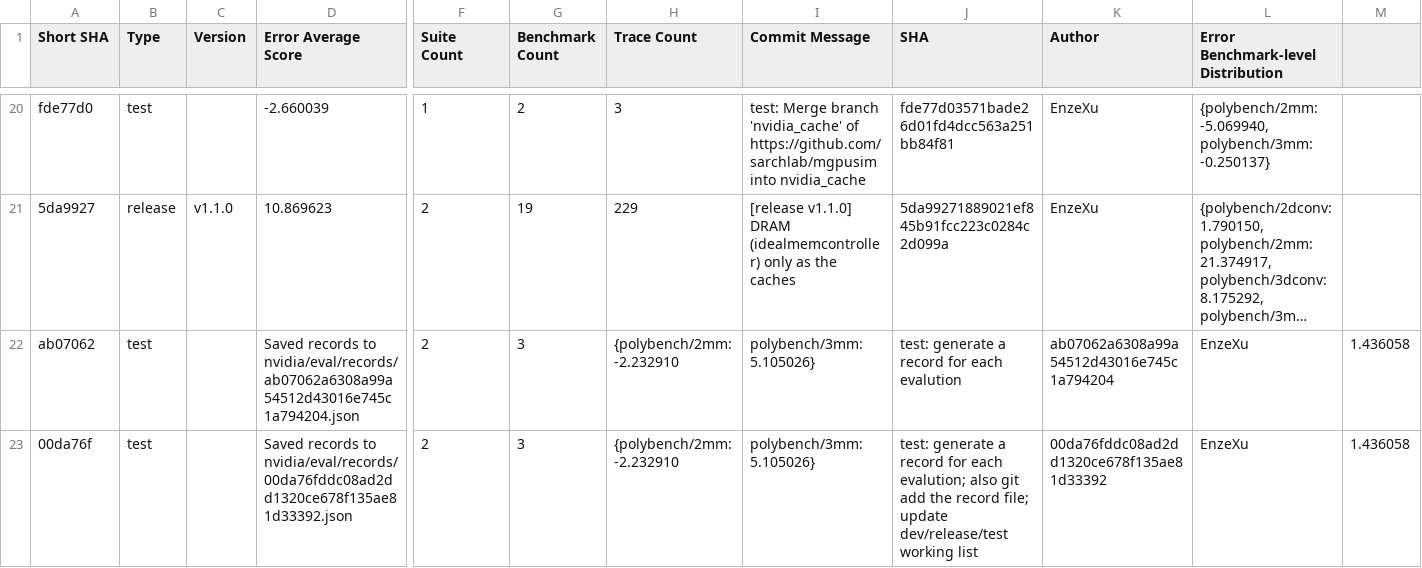
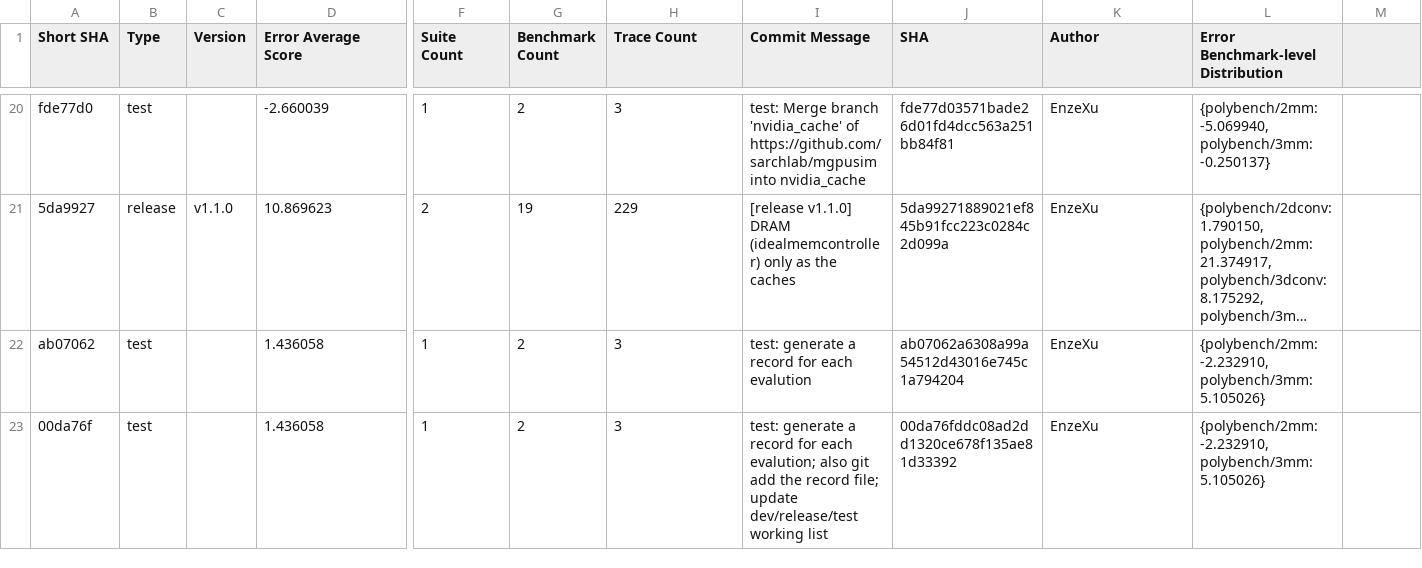
Before and after one commit to sarchlab/mgpusim, a CSV file: nvidia/eval/simulator_evaluation.csv, drawn as a sheet; only a part is shown, gaps mark what is left out; long unchanged cells end in …; the diff covers the shown part only; the diff names each change by its address in the sheet, - before the commit and + after, or states it on an @@ line.

Commit message:
[release v1.1.1] An overall record for release version

```diff
--- a/nvidia/eval/simulator_evaluation.csv
+++ b/nvidia/eval/simulator_evaluation.csv
-D22 (Error Average Score): Saved records to nvidia/eval/records/ab07062a6308a99a54512d43016e745c1a794204.json
+D22 (Error Average Score): 1.436058
-F22:F23 (Suite Count): 2
+F22:F23 (Suite Count): 1
-G22:G23 (Benchmark Count): 3
+G22:G23 (Benchmark Count): 2
-H22:H23 (Trace Count): {polybench/2mm: -2.232910
+H22:H23 (Trace Count): 3
-I22 (Commit Message): polybench/3mm: 5.105026}
+I22 (Commit Message): test: generate a record for each evalution
-J22 (SHA): test: generate a record for each evalution
+J22 (SHA): ab07062a6308a99a54512d43016e745c1a794204
-K22 (Author): ab07062a6308a99a54512d43016e745c1a794204
+K22 (Author): EnzeXu
-L22:L23: EnzeXu
+L22:L23: {polybench/2mm: -2.232910, polybench/3mm: 5.105026}
-M22:M23: 1.436058
+M22:M23: (empty)
-D23 (Error Average Score): Saved records to nvidia/eval/records/00da76fddc08ad2dd1320ce678f135ae81d33392.json
+D23 (Error Average Score): 1.436058
-I23 (Commit Message): polybench/3mm: 5.105026}
+I23 (Commit Message): test: generate a record for each evalution; also git add the record file; update dev/release/test working list
-J23 (SHA): test: generate a record for each evalution; also git add the record file; update dev/release/test working list
+J23 (SHA): 00da76fddc08ad2dd1320ce678f135ae81d33392
-K23 (Author): 00da76fddc08ad2dd1320ce678f135ae81d33392
+K23 (Author): EnzeXu
```
Also changed, not shown: 26 edited cells elsewhere in this file, 1 other file.
